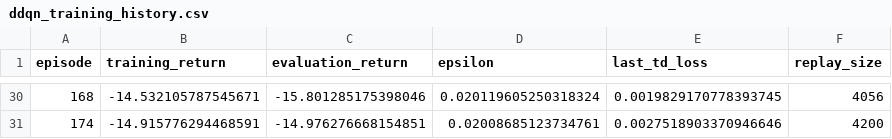
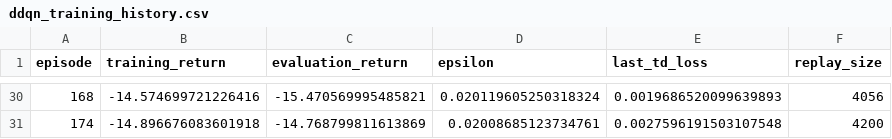
Before and after one commit to LYang910920/note1-cyber-control-games, a CSV file: experiments/ddqn_training_history.csv, drawn as a sheet; only a part is shown, gaps mark what is left out; the diff covers the shown part only.

```diff
--- a/experiments/ddqn_training_history.csv
+++ b/experiments/ddqn_training_history.csv
@@ -30,2 +30,2 @@ episode,training_return,evaluation_return,epsilon,last_td_loss,replay_size
-168,-14.532105787545671,-15.801285175398046,0.020119605250318324,0.0019829170778393745,4056
-174,-14.915776294468591,-14.976276668154851,0.02008685123734761,0.0027518903370946646,4200
+168,-14.574699721226416,-15.470569995485821,0.020119605250318324,0.0019686520099639893,4056
+174,-14.896676083601918,-14.768799811613869,0.02008685123734761,0.0027596191503107548,4200
```
Also changed, not shown: 30 edited cells elsewhere in this file, experiments/game_response_metrics.csv, experiments/madrl_training_history.csv, 17 other files.
